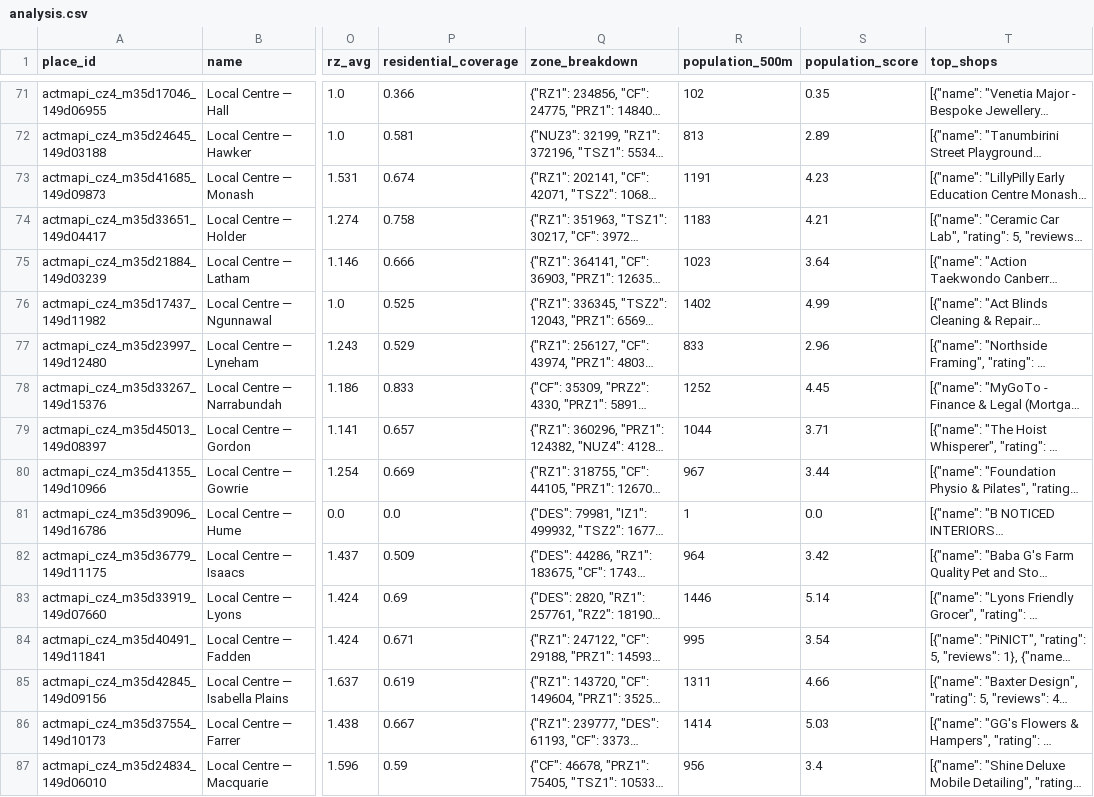
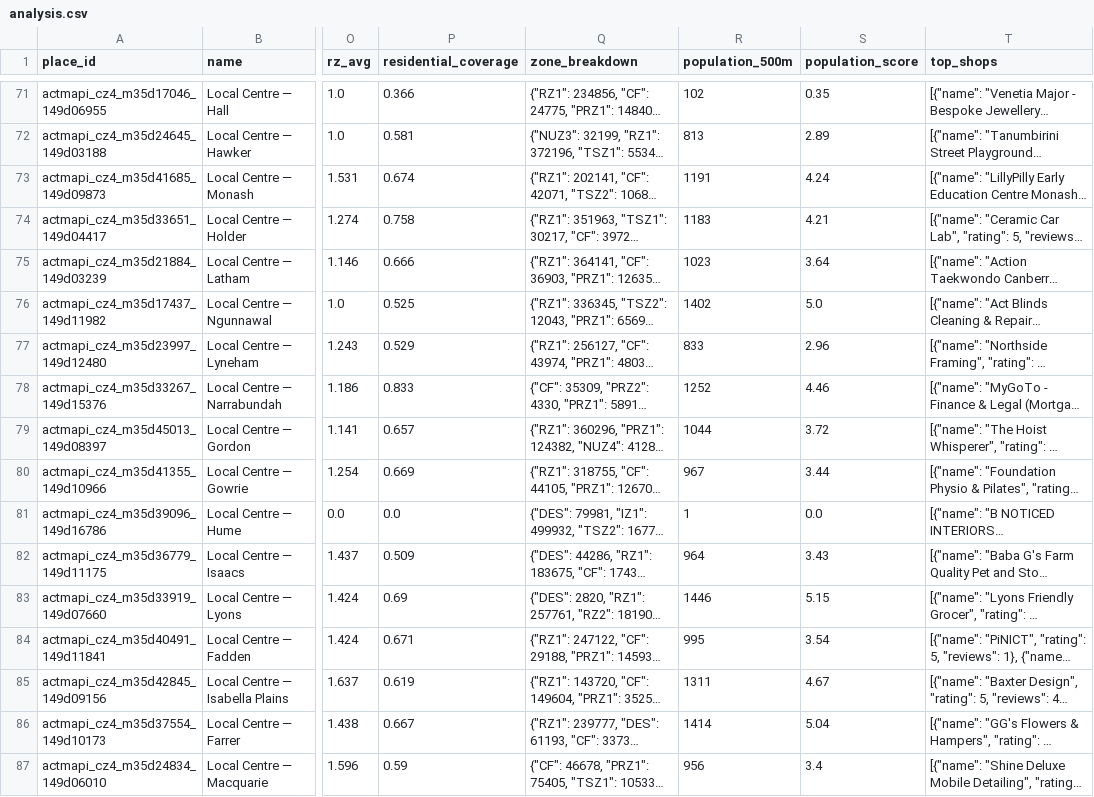
Before and after one commit to chrismelba/apartments-vs-shops-in-canberra, a CSV file: data/processed/analysis.csv, drawn as a sheet; only a part is shown, gaps mark what is left out; long unchanged cells end in …; the diff covers the shown part only; the diff names each change by its address in the sheet, - before the commit and + after, or states it on an @@ line.

```diff
--- a/data/processed/analysis.csv
+++ b/data/processed/analysis.csv
-S73 (population_score): 4.23
+S73 (population_score): 4.24
-S76 (population_score): 4.99
+S76 (population_score): 5.0
-S78 (population_score): 4.45
+S78 (population_score): 4.46
-S79 (population_score): 3.71
+S79 (population_score): 3.72
-S82 (population_score): 3.42
+S82 (population_score): 3.43
-S83 (population_score): 5.14
+S83 (population_score): 5.15
-S85 (population_score): 4.66
+S85 (population_score): 4.67
-S86 (population_score): 5.03
+S86 (population_score): 5.04
```
Also changed, not shown: 1 added row and 57 edited cells elsewhere in this file, 2 other files.
